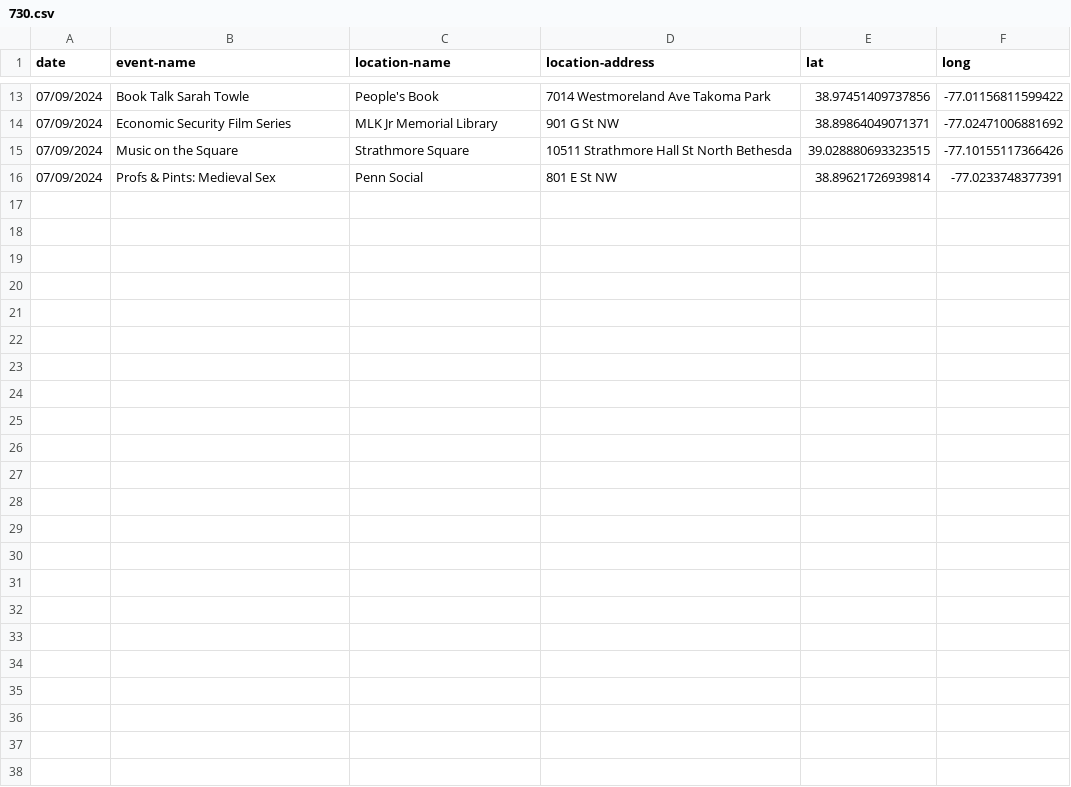
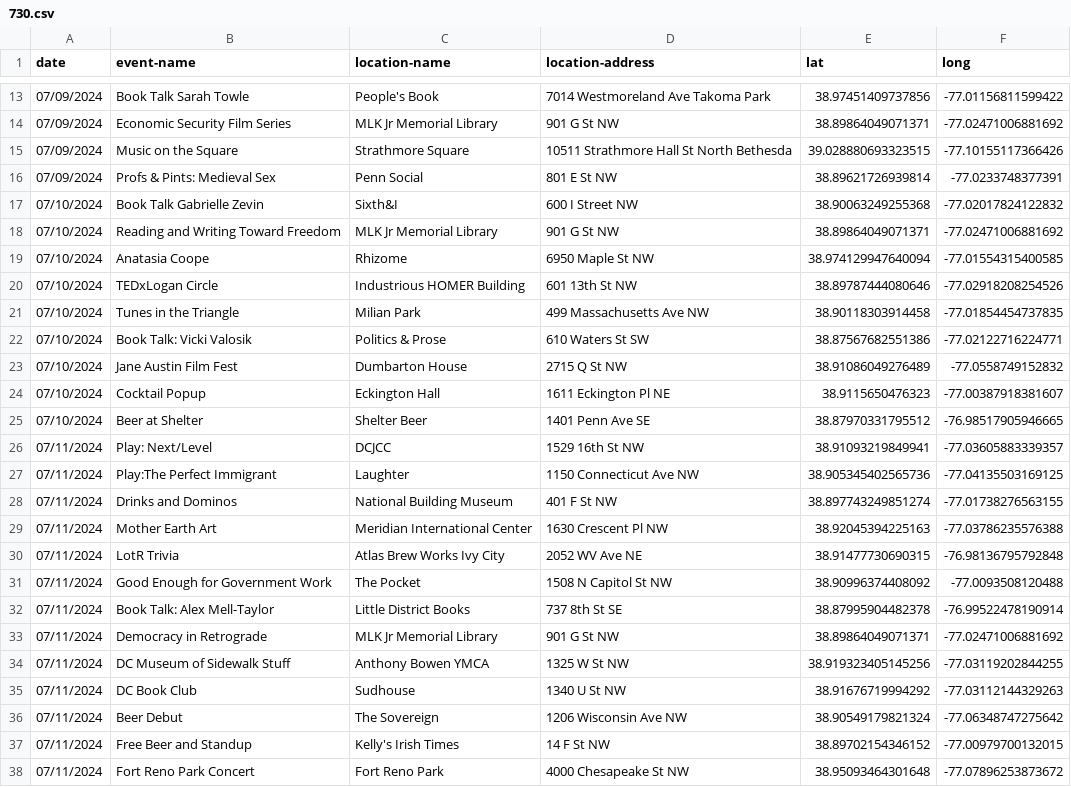
Before and after one commit to carey-james/DC-Influencers-Events-Map, a CSV file: assets/event-datasets/730.csv, drawn as a sheet; only a part is shown, gaps mark what is left out; the diff names each change by its address in the sheet, - before the commit and + after, or states it on an @@ line.

Commit message:
Added July 11 730 Events

```diff
--- a/assets/event-datasets/730.csv
+++ b/assets/event-datasets/730.csv
+row 17: 07/10/2024 | Book Talk Gabrielle Zevin | Sixth&I | 600 I Street NW | 38.90063249255368 | -77.02017824122832
+row 18: 07/10/2024 | Reading and Writing Toward Freedom | MLK Jr Memorial Library | 901 G St NW | 38.89864049071371 | -77.02471006881692
+row 19: 07/10/2024 | Anatasia Coope | Rhizome | 6950 Maple St NW | 38.974129947640094 | -77.01554315400585
+row 20: 07/10/2024 | TEDxLogan Circle | Industrious HOMER Building | 601 13th St NW | 38.89787444080646 | -77.02918208254526
+row 21: 07/10/2024 | Tunes in the Triangle | Milian Park | 499 Massachusetts Ave NW | 38.90118303914458 | -77.01854454737835
+row 22: 07/10/2024 | Book Talk: Vicki Valosik | Politics & Prose | 610 Waters St SW | 38.87567682551386 | -77.02122716224771
+row 23: 07/10/2024 | Jane Austin Film Fest | Dumbarton House | 2715 Q St NW | 38.91086049276489 | -77.0558749152832
+row 24: 07/10/2024 | Cocktail Popup | Eckington Hall | 1611 Eckington Pl NE | 38.9115650476323 | -77.00387918381607
+row 25: 07/10/2024 | Beer at Shelter | Shelter Beer | 1401 Penn Ave SE | 38.87970331795512 | -76.98517905946665
+row 26: 07/11/2024 | Play: Next/Level | DCJCC | 1529 16th St NW | 38.91093219849941 | -77.03605883339357
+row 27: 07/11/2024 | Play:The Perfect Immigrant | Laughter | 1150 Connecticut Ave NW | 38.905345402565736 | -77.04135503169125
+row 28: 07/11/2024 | Drinks and Dominos | National Building Museum | 401 F St NW | 38.897743249851274 | -77.01738276563155
+row 29: 07/11/2024 | Mother Earth Art | Meridian International Center | 1630 Crescent Pl NW | 38.92045394225163 | -77.03786235576388
+row 30: 07/11/2024 | LotR Trivia | Atlas Brew Works Ivy City | 2052 WV Ave NE | 38.91477730690315 | -76.98136795792848
+row 31: 07/11/2024 | Good Enough for Government Work | The Pocket | 1508 N Capitol St NW | 38.90996374408092 | -77.0093508120488
+row 32: 07/11/2024 | Book Talk: Alex Mell-Taylor | Little District Books | 737 8th St SE | 38.87995904482378 | -76.99522478190914
+row 33: 07/11/2024 | Democracy in Retrograde | MLK Jr Memorial Library | 901 G St NW | 38.89864049071371 | -77.02471006881692
+row 34: 07/11/2024 | DC Museum of Sidewalk Stuff | Anthony Bowen YMCA | 1325 W St NW | 38.919323405145256 | -77.03119202844255
+row 35: 07/11/2024 | DC Book Club | Sudhouse | 1340 U St NW | 38.91676719994292 | -77.03112144329263
+row 36: 07/11/2024 | Beer Debut | The Sovereign | 1206 Wisconsin Ave NW | 38.90549179821324 | -77.06348747275642
+row 37: 07/11/2024 | Free Beer and Standup | Kelly's Irish Times | 14 F St NW | 38.89702154346152 | -77.00979700132015
+row 38: 07/11/2024 | Fort Reno Park Concert | Fort Reno Park | 4000 Chesapeake St NW | 38.95093464301648 | -77.07896253873672
```
Also changed, not shown: 1 other file.
